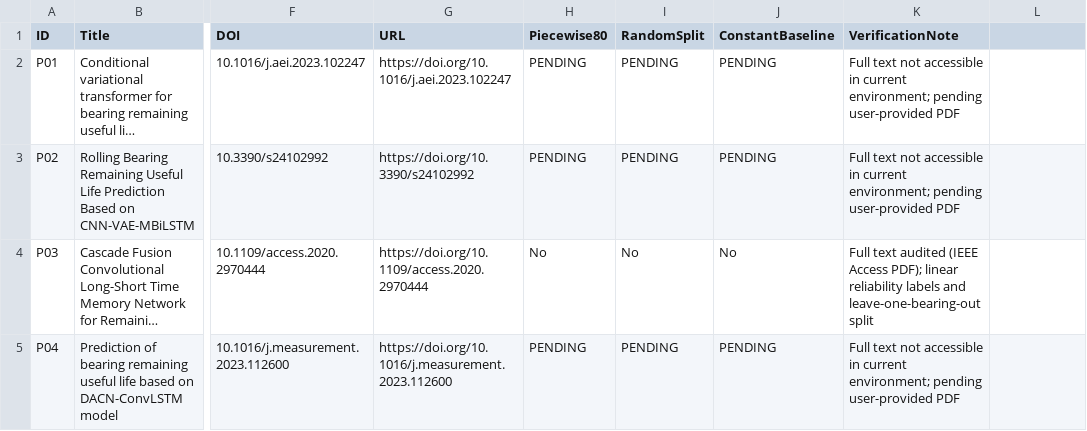
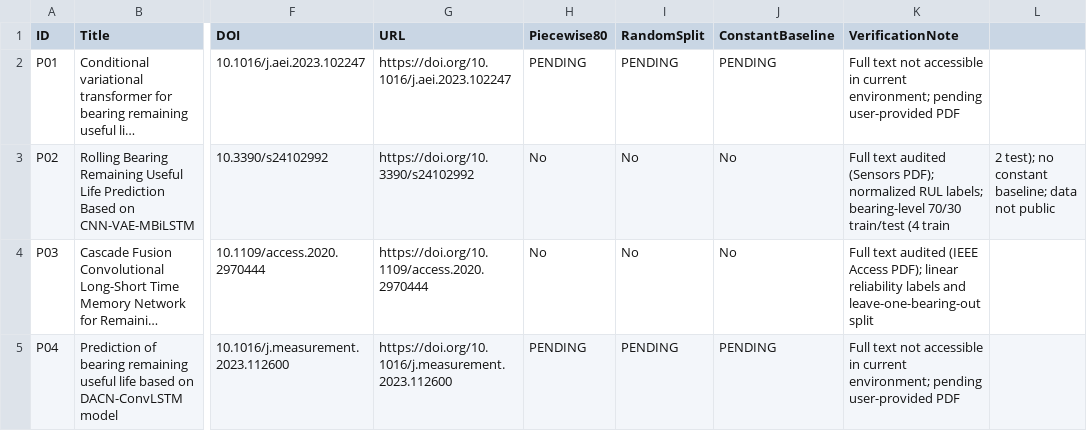
Before and after one commit to KKK-cell441/rul-evaluation-star, a CSV file: reproducibility/supplementary/prevalence_survey_coding_sheet.csv, drawn as a sheet; only a part is shown, gaps mark what is left out; long unchanged cells end in …; the diff covers the shown part only; the diff names each change by its address in the sheet, - before the commit and + after, or states it on an @@ line.

Commit message:
Expand STAR audit appendix to five verified full-text examples

```diff
--- a/reproducibility/supplementary/prevalence_survey_coding_sheet.csv
+++ b/reproducibility/supplementary/prevalence_survey_coding_sheet.csv
-H3 (Piecewise80): PENDING
+H3 (Piecewise80): No
-I3 (RandomSplit): PENDING
+I3 (RandomSplit): No
-J3 (ConstantBaseline): PENDING
+J3 (ConstantBaseline): No
-K3 (VerificationNote): Full text not accessible in current environment; pending user-provided PDF
+K3 (VerificationNote): Full text audited (Sensors PDF); normalized RUL labels; bearing-level 70/30 train/test (4 train
-L3: (empty)
+L3: 2 test); no constant baseline; data not public
```
Also changed, not shown: 15 edited cells elsewhere in this file, 7 other files.
